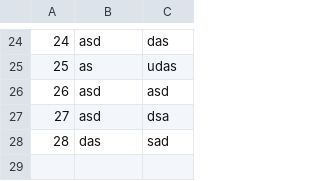
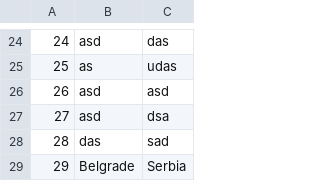
Before and after one commit to urosjevtic/SIMS-project, a CSV file: InitialProject/InitialProject/Resources/Data/locations.csv, drawn as a sheet; only a part is shown, gaps mark what is left out; the diff names each change by its address in the sheet, - before the commit and + after, or states it on an @@ line.

```diff
--- a/InitialProject/InitialProject/Resources/Data/locations.csv
+++ b/InitialProject/InitialProject/Resources/Data/locations.csv
+row 29: 29 | Belgrade | Serbia
```
Also changed, not shown: InitialProject/InitialProject/Resources/Data/images.csv, 11 other files.
